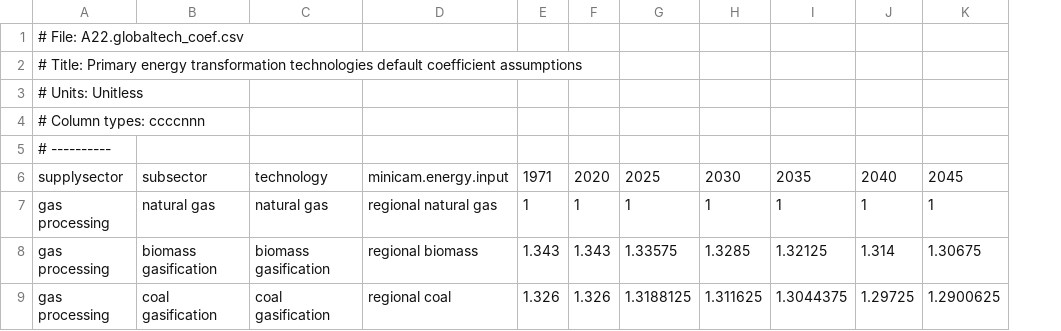
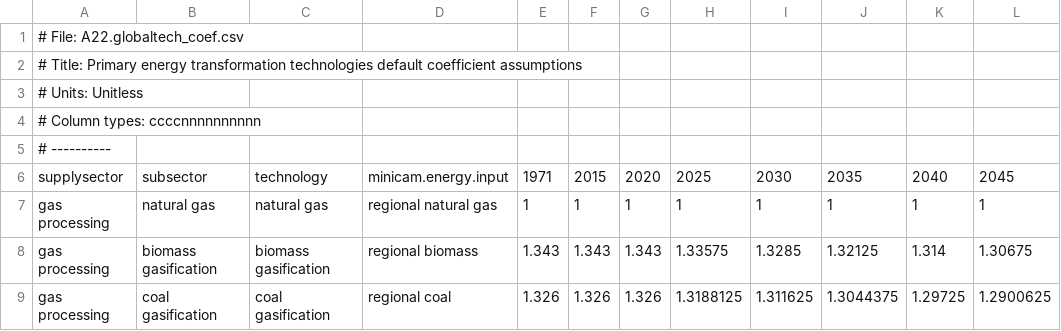
Before and after one commit to marideeweber/gcam-core, a CSV file: input/gcamdata/inst/extdata/energy/A22.globaltech_coef.csv, drawn as a sheet; only a part is shown; the diff names each change by its address in the sheet, - before the commit and + after, or states it on an @@ line.

Commit message:
cleanup of prior commit re: refining and biofuel processing coefficients and lifetimes * correct column types errors * hold IO coefs constant in historical periods to keep calibration method * re-set global default lifetimes, and instead remove lifetimes only from refining technologies in USA and Brazil (per OTAQ instruction in 3/27/25 call)

```diff
--- a/input/gcamdata/inst/extdata/energy/A22.globaltech_coef.csv
+++ b/input/gcamdata/inst/extdata/energy/A22.globaltech_coef.csv
+column F, rows 6-9: 2015 | 1 | 1.343 | 1.326
-A4: # Column types: ccccnnn
+A4: # Column types: ccccnnnnnnnnnn
```
Also changed, not shown: input/gcamdata/inst/extdata/energy/A21.globaltech_coef.csv, input/gcamdata/inst/extdata/energy/A22.globaltech_retirement.csv, 2 other files.
